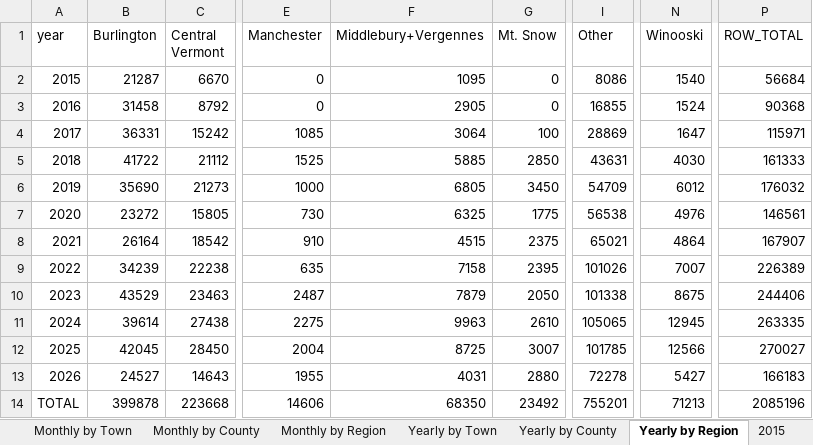
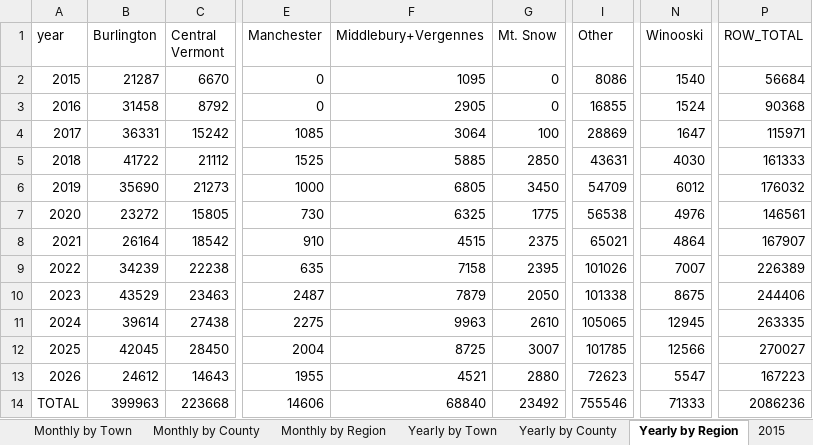
Before and after one commit to burnssargent-eng/blackbear_dashboard, an Excel workbook: oil_collection_report.xlsx, sheet Yearly by Region, drawn as a sheet; only a part is shown, gaps mark what is left out; values as stored, in another font and other column widths than the file's, no borders; the diff names each change by its address in the sheet, - before the commit and + after, or states it on an @@ line.

```diff
--- a/oil_collection_report.xlsx (sheet Yearly by Region)
+++ b/oil_collection_report.xlsx (sheet Yearly by Region)
-B13 (Burlington): 24527
+B13 (Burlington): 24612
-F13 (Middlebury+Vergennes): 4031
+F13 (Middlebury+Vergennes): 4521
-I13 (Other): 72278
+I13 (Other): 72623
-N13 (Winooski): 5427
+N13 (Winooski): 5547
-P13 (ROW_TOTAL): 166183
+P13 (ROW_TOTAL): 167223
-B14 (Burlington): 399878
+B14 (Burlington): 399963
-F14 (Middlebury+Vergennes): 68350
+F14 (Middlebury+Vergennes): 68840
-I14 (Other): 755201
+I14 (Other): 755546
-N14 (Winooski): 71213
+N14 (Winooski): 71333
-P14 (ROW_TOTAL): 2085196
+P14 (ROW_TOTAL): 2086236
```
Also changed, not shown: sheet Yearly by Town, sheet Monthly by Town, sheet Monthly by Region, sheet 2026, sheet Yearly by County, sheet Monthly by County, 3 more sheets, 2 other files.
